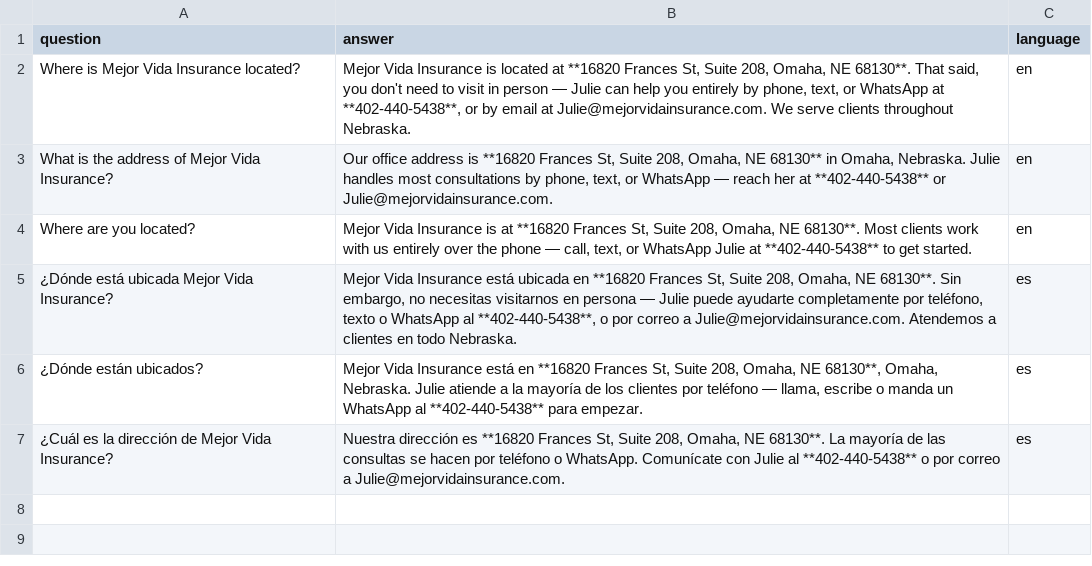
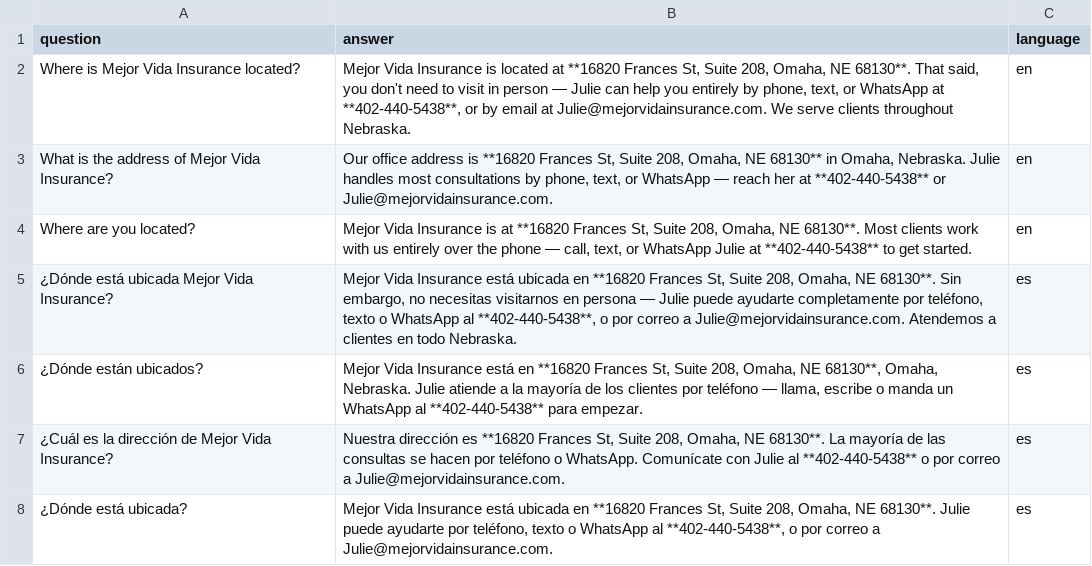
Before and after one commit to Mejor-Vida/Mejor-Vida-HTML, a CSV file: scripts/knowledge_rag_location_fix_2026-04-21.csv, drawn as a sheet; the diff names each change by its address in the sheet, - before the commit and + after, or states it on an @@ line.

```diff
--- a/scripts/knowledge_rag_location_fix_2026-04-21.csv
+++ b/scripts/knowledge_rag_location_fix_2026-04-21.csv
+row 8: ¿Dónde está ubicada? | Mejor Vida Insurance está ubicada en **16820 Frances St, Suite 208, Omaha, NE 68130**. Julie puede ayudarte por teléfono, texto o WhatsApp al **402-440-5438**, o por correo a Julie@mejorvidainsurance.com. | es
```
Also changed, not shown: 1 other file.
